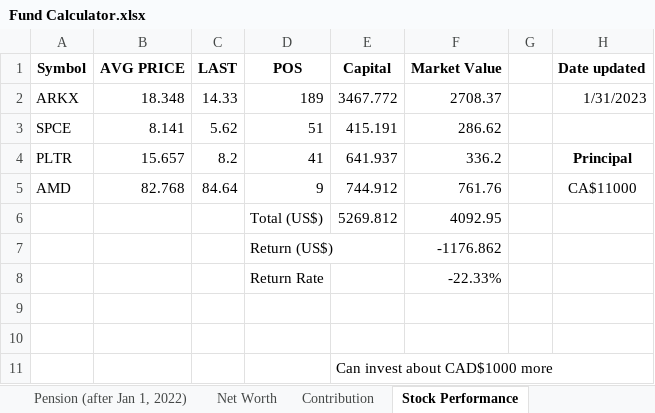
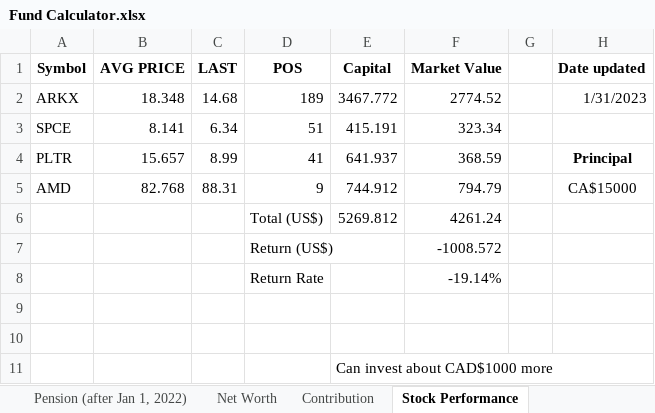
Before and after one commit to JinCheolChoi/Fund_Calculator, an Excel workbook: Fund Calculator.xlsx, sheet Stock Performance, drawn as a sheet; values as stored, in another font and other column widths than the file's, no borders; the diff names each change by its address in the sheet, - before the commit and + after, or states it on an @@ line.

```diff
--- a/Fund Calculator.xlsx (sheet Stock Performance)
+++ b/Fund Calculator.xlsx (sheet Stock Performance)
-C2 (LAST): 14.33
+C2 (LAST): 14.68
-F2 (Market Value): 2708.37
+F2 (Market Value): 2774.52
-C3 (LAST): 5.62
+C3 (LAST): 6.34
-F3 (Market Value): 286.62
+F3 (Market Value): 323.34
-C4 (LAST): 8.2
+C4 (LAST): 8.99
-F4 (Market Value): 336.2
+F4 (Market Value): 368.59
-C5 (LAST): 84.64
+C5 (LAST): 88.31
-F5 (Market Value): 761.76
+F5 (Market Value): 794.79
-H5 (Date updated): CA$11000
+H5 (Date updated): CA$15000
-F6 (Market Value): 4092.95
+F6 (Market Value): 4261.24
-F7 (Market Value): -1176.862
+F7 (Market Value): -1008.572
-F8 (Market Value): -22.33%
+F8 (Market Value): -19.14%
```
Also changed, not shown: sheet Fund Performance, sheet Monthly Expenditure.
